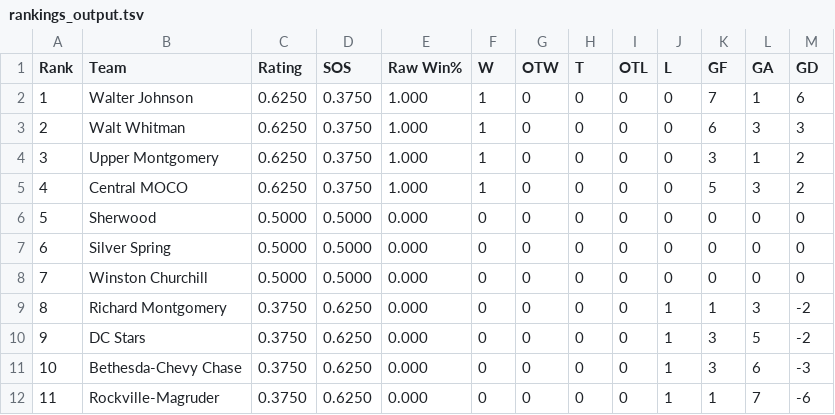
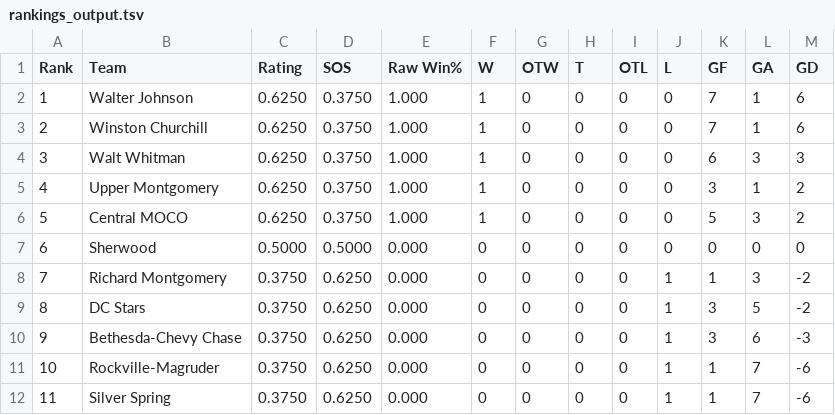
Before and after one commit to MHC-Ranking/mhc-rankings, a TSV file: mhc-results/varsity2026-27/rankings/rankings_output.tsv, drawn as a sheet; removed rows and columns are numbered as before the commit, all else as after; the diff names each change by its address in the sheet, - before the commit and + after, or states it on an @@ line.

```diff
--- a/mhc-results/varsity2026-27/rankings/rankings_output.tsv
+++ b/mhc-results/varsity2026-27/rankings/rankings_output.tsv
+row 3: 2 | Winston Churchill | 0.6250 | 0.3750 | 1.000 | 1 | 0 | 0 | 0 | 0 | 7 | 1 | 6
@@ column A (Rank) renumbered between rows 4 and 11 @@
-row 7: 6 | Silver Spring | 0.5000 | 0.5000 | 0.000 | 0 | 0 | 0 | 0 | 0 | 0 | 0 | 0
-row 8: 7 | Winston Churchill | 0.5000 | 0.5000 | 0.000 | 0 | 0 | 0 | 0 | 0 | 0 | 0 | 0
+row 12: 11 | Silver Spring | 0.3750 | 0.6250 | 0.000 | 0 | 0 | 0 | 0 | 1 | 1 | 7 | -6
```
Also changed, not shown: mhc-results/varsity2026-27/rankings/colley_matrix_output.tsv, mhc-results/varsity2026-27/rankings/weekly_ratings_output.tsv, 4 other files.
